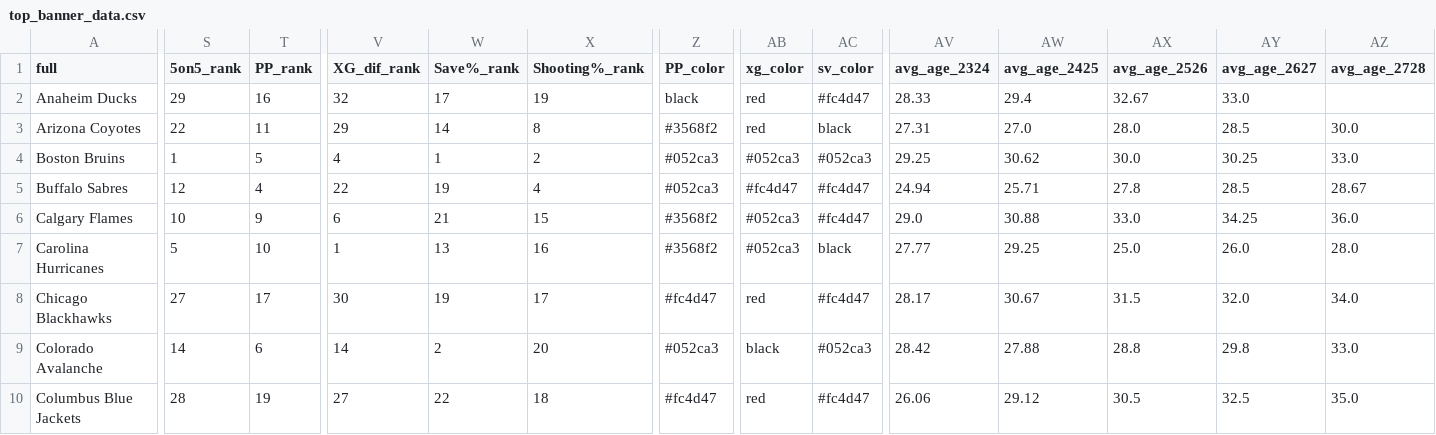
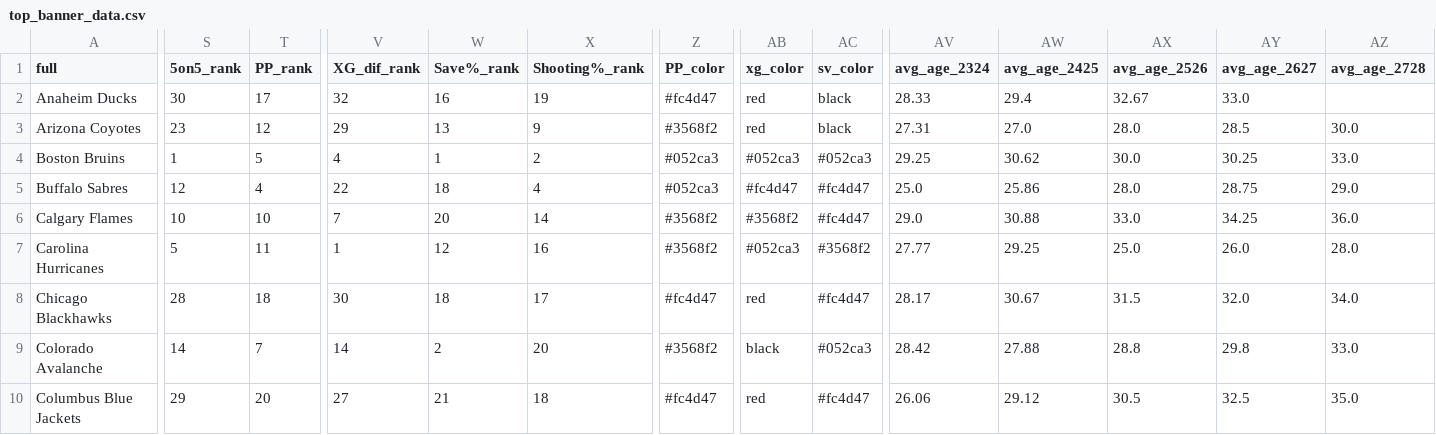
Before and after one commit to cassario/matchupData, a CSV file: top_banner_data.csv, drawn as a sheet; only a part is shown, gaps mark what is left out; the diff covers the shown part only; the diff names each change by its address in the sheet, - before the commit and + after, or states it on an @@ line.

```diff
--- a/top_banner_data.csv
+++ b/top_banner_data.csv
-S2 (5on5_rank): 29
+S2 (5on5_rank): 30
-T2 (PP_rank): 16
+T2 (PP_rank): 17
-W2 (Save%_rank): 17
+W2 (Save%_rank): 16
-Z2 (PP_color): black
+Z2 (PP_color): #fc4d47
-AC2 (sv_color): #fc4d47
+AC2 (sv_color): black
-S3 (5on5_rank): 22
+S3 (5on5_rank): 23
-T3 (PP_rank): 11
+T3 (PP_rank): 12
-W3 (Save%_rank): 14
+W3 (Save%_rank): 13
-X3 (Shooting%_rank): 8
+X3 (Shooting%_rank): 9
-W5 (Save%_rank): 19
+W5 (Save%_rank): 18
-AV5 (avg_age_2324): 24.94
+AV5 (avg_age_2324): 25.0
-AW5 (avg_age_2425): 25.71
+AW5 (avg_age_2425): 25.86
-AX5 (avg_age_2526): 27.8
+AX5 (avg_age_2526): 28.0
-AY5 (avg_age_2627): 28.5
+AY5 (avg_age_2627): 28.75
-AZ5 (avg_age_2728): 28.67
+AZ5 (avg_age_2728): 29.0
-T6 (PP_rank): 9
+T6 (PP_rank): 10
-V6 (XG_dif_rank): 6
+V6 (XG_dif_rank): 7
-W6 (Save%_rank): 21
+W6 (Save%_rank): 20
-X6 (Shooting%_rank): 15
+X6 (Shooting%_rank): 14
-AB6 (xg_color): #052ca3
+AB6 (xg_color): #3568f2
-T7 (PP_rank): 10
+T7 (PP_rank): 11
-W7 (Save%_rank): 13
+W7 (Save%_rank): 12
-AC7 (sv_color): black
+AC7 (sv_color): #3568f2
-S8 (5on5_rank): 27
+S8 (5on5_rank): 28
-T8 (PP_rank): 17
+T8 (PP_rank): 18
-W8 (Save%_rank): 19
+W8 (Save%_rank): 18
-T9 (PP_rank): 6
+T9 (PP_rank): 7
-Z9 (PP_color): #052ca3
+Z9 (PP_color): #3568f2
-S10 (5on5_rank): 28
+S10 (5on5_rank): 29
-T10 (PP_rank): 19
+T10 (PP_rank): 20
-W10 (Save%_rank): 22
+W10 (Save%_rank): 21
```
Also changed, not shown: 108 edited cells elsewhere in this file, 1 other file.
